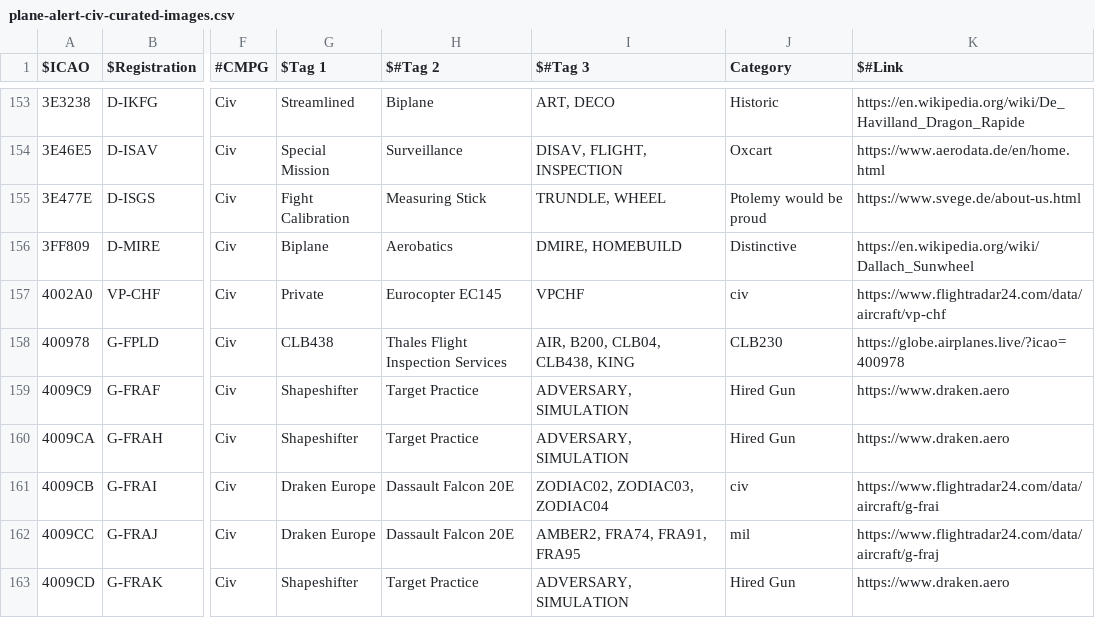
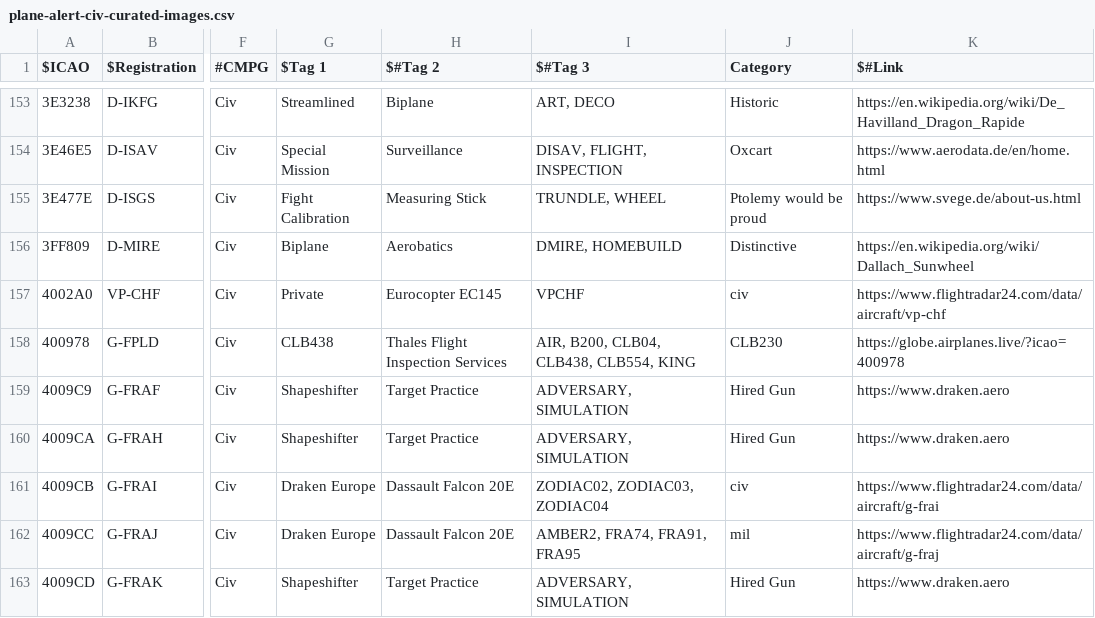
Before and after one commit to djrexishere91/df-adsb-lists, a CSV file: plane-alert-civ-curated-images.csv, drawn as a sheet; only a part is shown, gaps mark what is left out; the diff names each change by its address in the sheet, - before the commit and + after, or states it on an @@ line.

```diff
--- a/plane-alert-civ-curated-images.csv
+++ b/plane-alert-civ-curated-images.csv
-I158 ($#Tag 3): AIR, B200, CLB04, CLB438, KING
+I158 ($#Tag 3): AIR, B200, CLB04, CLB438, CLB554, KING
```
Also changed, not shown: plane-alert-flyingdocs.csv, plane-alert-gov-images.csv, 1 other file.
